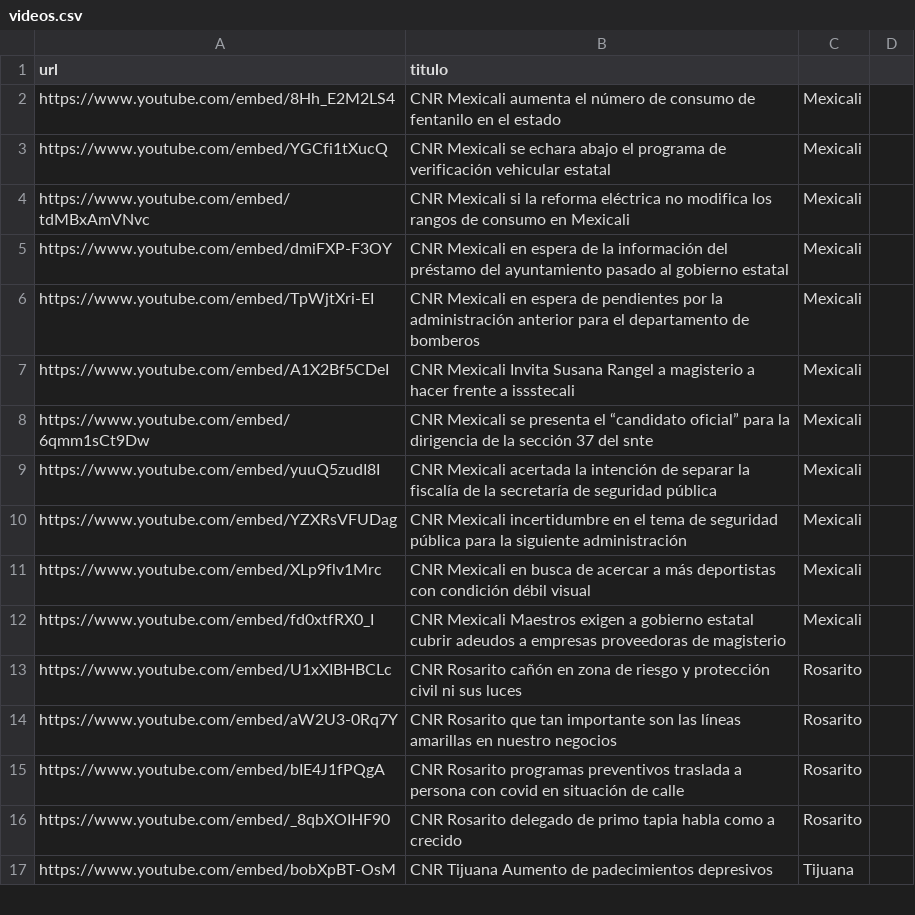
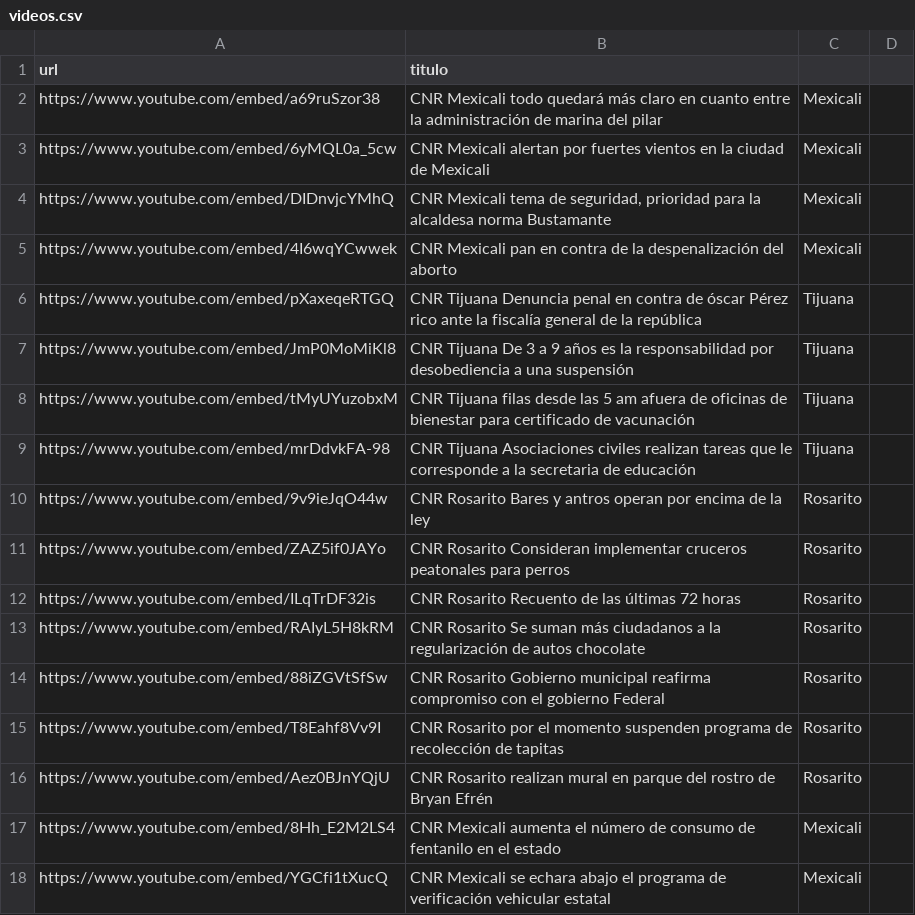
Before and after one commit to MauricioAlcala/cnr.tv, a CSV file: _data/videos.csv, drawn as a sheet; only a part is shown; the shorter side is filled out with more unchanged rows; the diff names each change by its address in the sheet, - before the commit and + after, or states it on an @@ line.

Commit message:
NOTAS OCTUBRE 18

```diff
--- a/_data/videos.csv
+++ b/_data/videos.csv
+row 2: https://www.youtube.com/embed/a69ruSzor38 | CNR Mexicali todo quedará más claro en cuanto entre la administración de marina del pilar | Mexicali
+row 3: https://www.youtube.com/embed/6yMQL0a_5cw | CNR Mexicali alertan por fuertes vientos en la ciudad de Mexicali | Mexicali
+row 4: https://www.youtube.com/embed/DIDnvjcYMhQ | CNR Mexicali tema de seguridad, prioridad para la alcaldesa norma Bustamante | Mexicali
+row 5: https://www.youtube.com/embed/4I6wqYCwwek | CNR Mexicali pan en contra de la despenalización del aborto | Mexicali
+row 6: https://www.youtube.com/embed/pXaxeqeRTGQ | CNR Tijuana Denuncia penal en contra de óscar Pérez rico ante la fiscalía general de la república | Tijuana
+row 7: https://www.youtube.com/embed/JmP0MoMiKl8 | CNR Tijuana De 3 a 9 años es la responsabilidad por desobediencia a una suspensión | Tijuana
+row 8: https://www.youtube.com/embed/tMyUYuzobxM | CNR Tijuana filas desde las 5 am afuera de oficinas de bienestar para certificado de vacunación | Tijuana
+row 9: https://www.youtube.com/embed/mrDdvkFA-98 | CNR Tijuana Asociaciones civiles realizan tareas que le corresponde a la secretaria de educación | Tijuana
+row 10: https://www.youtube.com/embed/9v9ieJqO44w | CNR Rosarito Bares y antros operan por encima de la ley | Rosarito
+row 11: https://www.youtube.com/embed/ZAZ5if0JAYo | CNR Rosarito Consideran implementar cruceros peatonales para perros | Rosarito
+row 12: https://www.youtube.com/embed/ILqTrDF32is | CNR Rosarito Recuento de las últimas 72 horas | Rosarito
+row 13: https://www.youtube.com/embed/RAIyL5H8kRM | CNR Rosarito Se suman más ciudadanos a la regularización de autos chocolate | Rosarito
+row 14: https://www.youtube.com/embed/88iZGVtSfSw | CNR Rosarito Gobierno municipal reafirma compromiso con el gobierno Federal | Rosarito
+row 15: https://www.youtube.com/embed/T8Eahf8Vv9I | CNR Rosarito por el momento suspenden programa de recolección de tapitas | Rosarito
+row 16: https://www.youtube.com/embed/Aez0BJnYQjU | CNR Rosarito realizan mural en parque del rostro de Bryan Efrén | Rosarito
```
